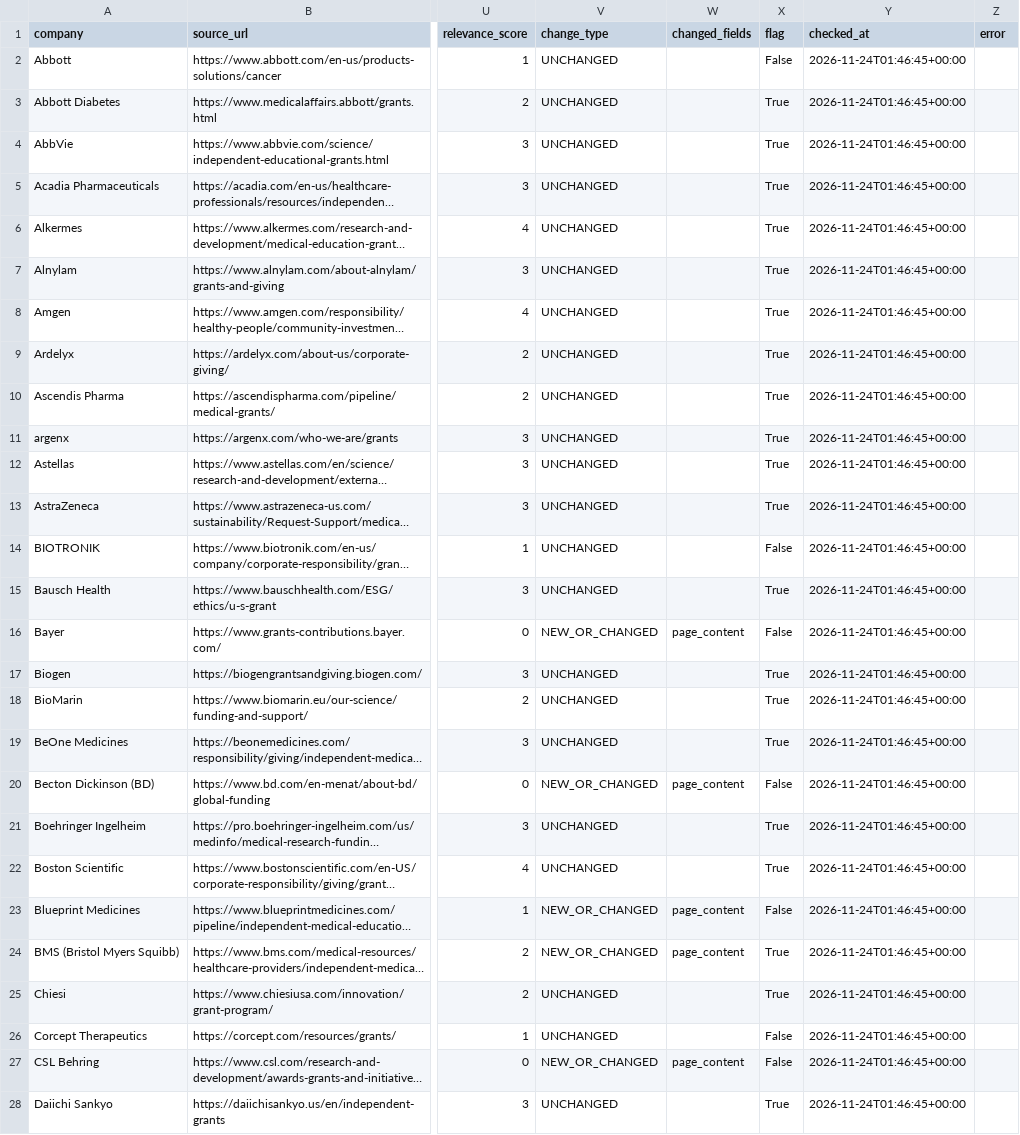
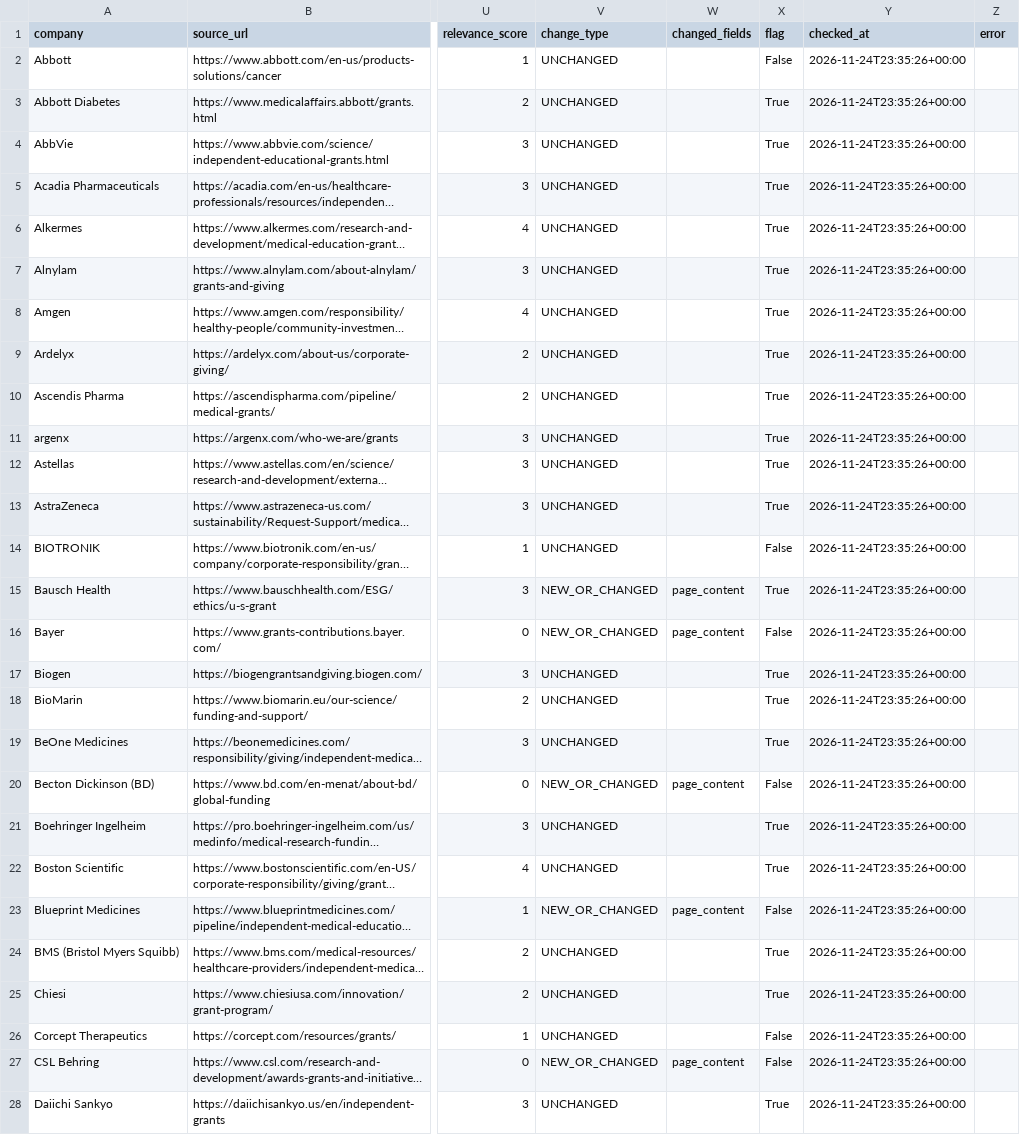
Before and after one commit to PrudhviVIJ/RFP_Alert_System, a CSV file: output/last_run_report.csv, drawn as a sheet; only a part is shown, gaps mark what is left out; long unchanged cells end in …; the diff covers the shown part only; the diff names each change by its address in the sheet, - before the commit and + after, or states it on an @@ line.

```diff
--- a/output/last_run_report.csv
+++ b/output/last_run_report.csv
-Y2:Y28 (checked_at): 2026-11-24T01:46:45+00:00
+Y2:Y28 (checked_at): 2026-11-24T23:35:26+00:00
-V15 (change_type): UNCHANGED
+V15 (change_type): NEW_OR_CHANGED
-W15 (changed_fields): (empty)
+W15 (changed_fields): page_content
-V24 (change_type): NEW_OR_CHANGED
+V24 (change_type): UNCHANGED
-W24 (changed_fields): page_content
+W24 (changed_fields): (empty)
```
Also changed, not shown: 135 edited cells elsewhere in this file, output/rfp_grant_matches.csv, 1 other file.
